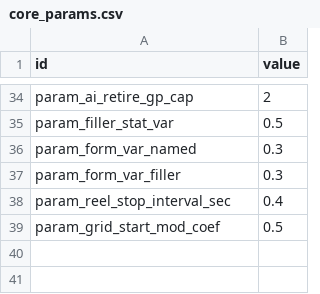
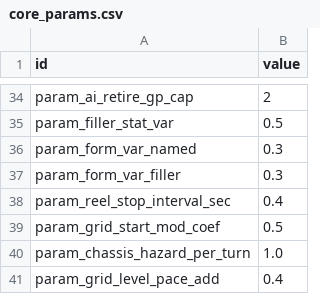
Before and after one commit to wormdriveworks/formula-pulse, a CSV file: godot/data/tables/core_params.csv, drawn as a sheet; only a part is shown, gaps mark what is left out.

```diff
--- a/godot/data/tables/core_params.csv
+++ b/godot/data/tables/core_params.csv
@@ -39 +39,3 @@ param_reel_stop_interval_sec,0.4
 param_grid_start_mod_coef,0.5
+param_chassis_hazard_per_turn,1.0
+param_grid_level_pace_add,0.4
```
Also changed, not shown: godot/data/strings/strings.csv, 5 other files.
